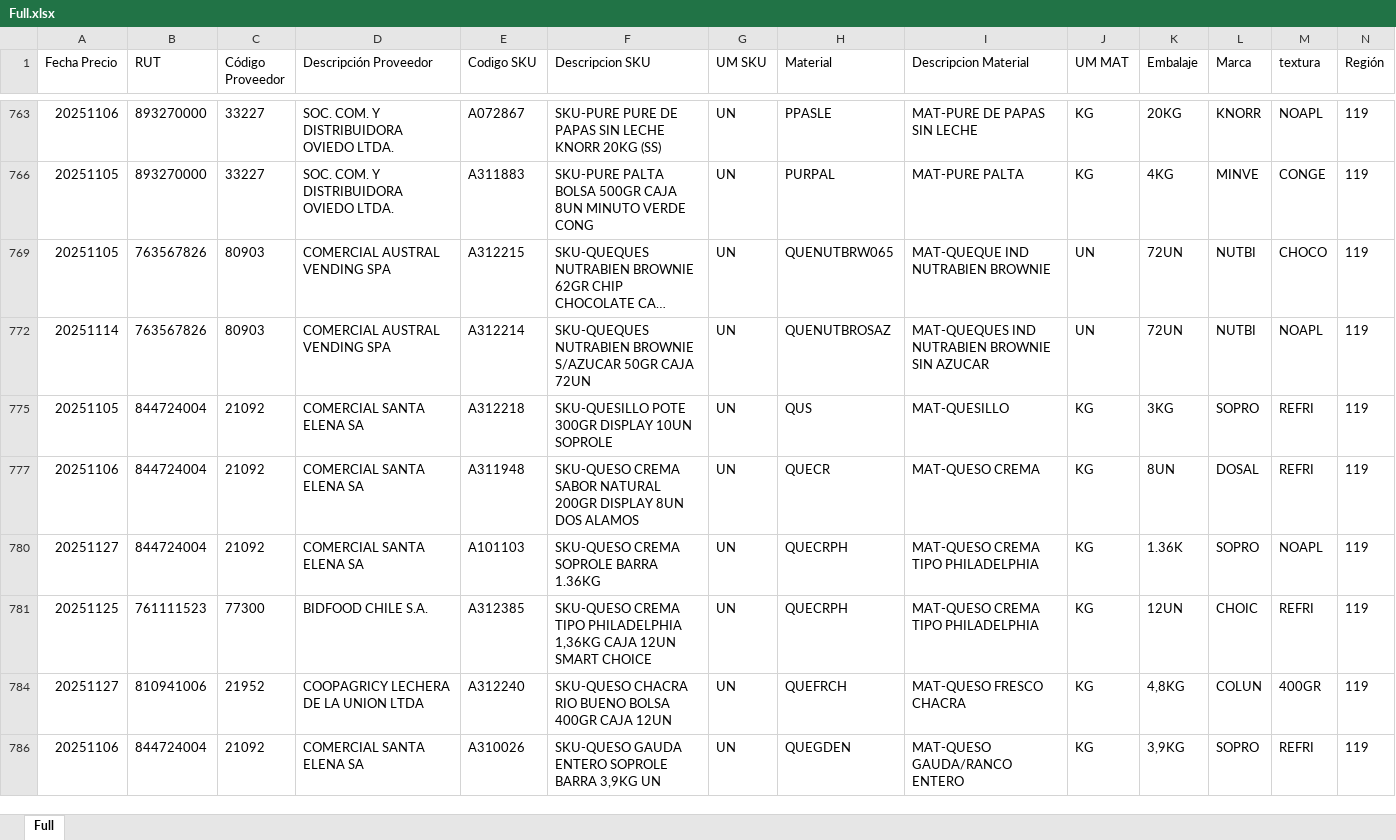
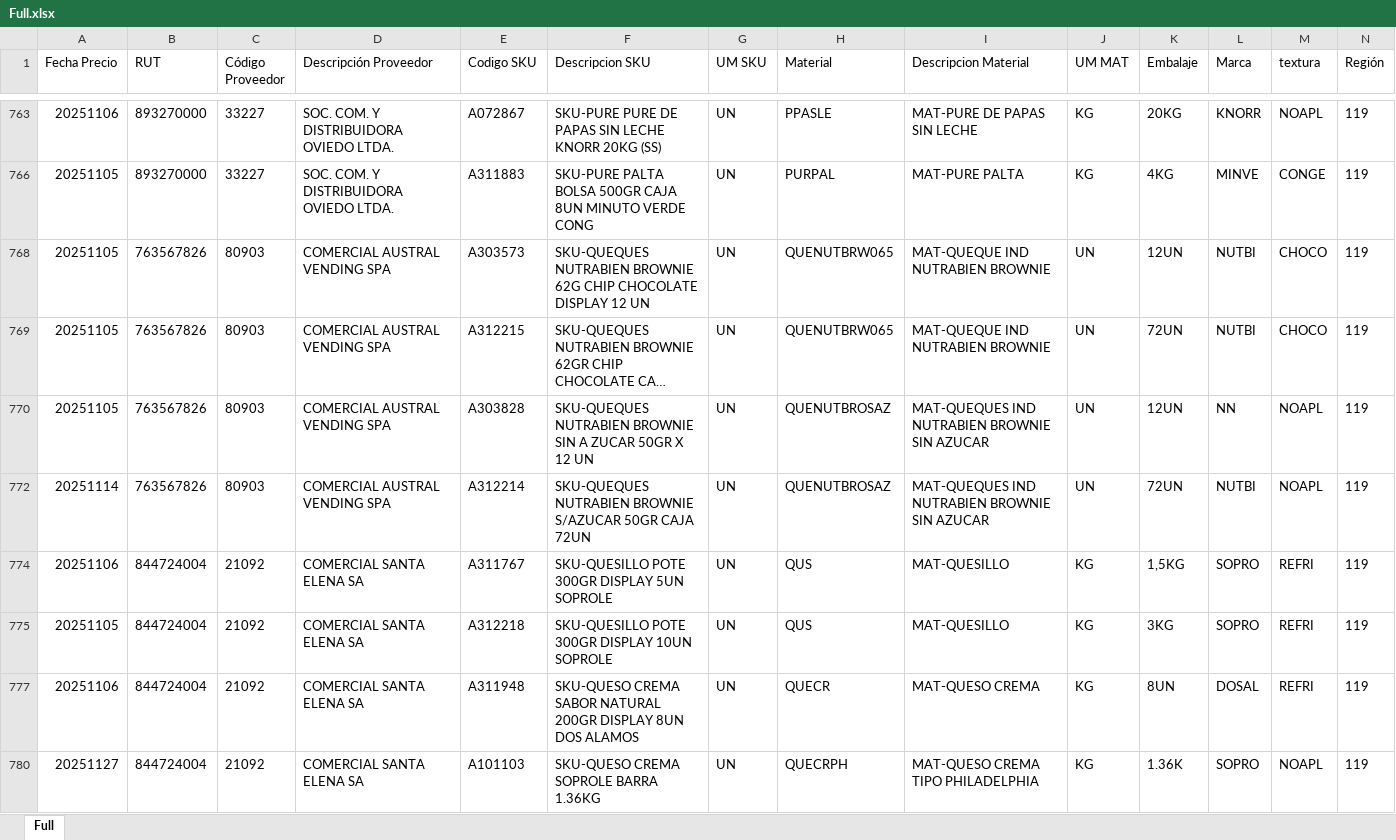
Before and after one commit to Lucasgnemmi123/Sys_Procesar_Ordenes, an Excel workbook: Full-Agenda/Full.xlsx, sheet Full, drawn as a sheet; only a part is shown, gaps mark what is left out; the shorter side is filled out with more unchanged rows; long unchanged cells end in …; values as stored, in another font and other column widths than the file's, no borders; table styles not drawn; rows hold the shown columns only; the diff covers the shown part only; the diff names each change by its address in the sheet, - before the commit and + after, or states it on an @@ line.

```diff
--- a/Full-Agenda/Full.xlsx (sheet Full)
+++ b/Full-Agenda/Full.xlsx (sheet Full)
@@ row 768 unhidden: 20251105 | 763567826 | 80903 | COMERCIAL AUSTRAL VENDING SPA | A303573 | SKU-QUEQUES NUTRABIEN BROWNIE 62G CHIP CHOCOLATE DISPLAY 12 UN | UN | QUENUTBRW065 | MAT-QUEQUE IND NUTRABIEN BROWNIE | UN | 12UN | NUTBI | CHOCO | 119 @@
@@ row 770 unhidden: 20251105 | 763567826 | 80903 | COMERCIAL AUSTRAL VENDING SPA | A303828 | SKU-QUEQUES NUTRABIEN BROWNIE SIN A ZUCAR 50GR X 12 UN | UN | QUENUTBROSAZ | MAT-QUEQUES IND NUTRABIEN BROWNIE SIN AZUCAR | UN | 12UN | NN | NOAPL | 119 @@
@@ row 774 unhidden: 20251106 | 844724004 | 21092 | COMERCIAL SANTA ELENA SA | A311767 | SKU-QUESILLO POTE 300GR DISPLAY 5UN SOPROLE | UN | QUS | MAT-QUESILLO | KG | 1,5KG | SOPRO | REFRI | 119 @@
```
Also changed, not shown: 1 added row and 75 hidden or unhidden rows elsewhere in this sheet, Full-Agenda/Agenda.xlsm, Full-Agenda/Items.xlsx, 8 other files.
